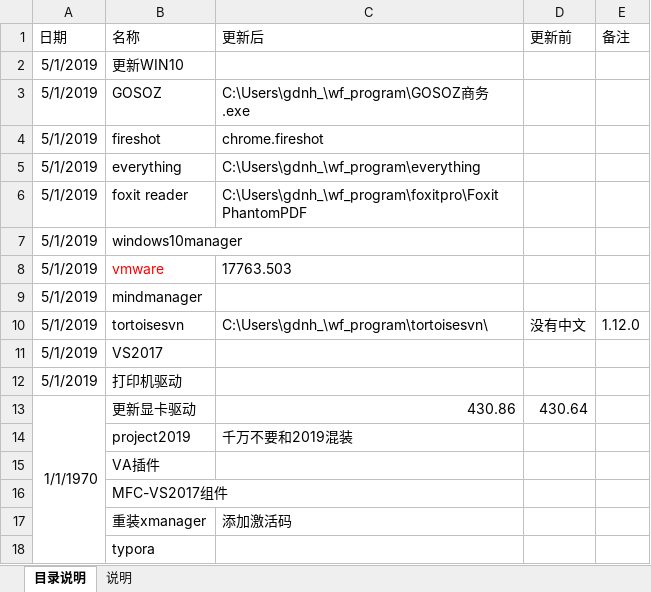
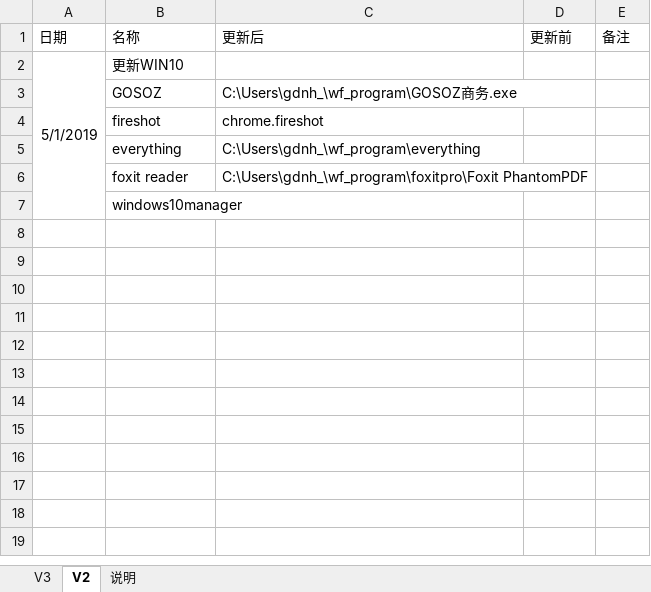
Before and after one commit to gdnh22/pcbackup, an Excel workbook: backup_pc_yinhang.xlsx, sheet V2, drawn as a sheet; values as stored, in another font and other column widths than the file's, no borders; conditional formats not drawn; the diff names each change by its address in the sheet, - before the commit and + after, or states it on an @@ line.

```diff
--- a/backup_pc_yinhang.xlsx (sheet V2)
+++ b/backup_pc_yinhang.xlsx (sheet V2)
-sheet tab: 目录说明
+sheet tab: V2
+sheet tab: V3
+A2:A7 merged
-A3:A7 (日期): 5/1/2019
+A3:A7 (日期): (empty)
-row 8: 5/1/2019 | vmware | 17763.503
-row 9: 5/1/2019 | mindmanager
-row 10: 5/1/2019 | tortoisesvn | C:\Users\gdnh_\wf_program\tortoisesvn\ | 没有中文 | 1.12.0
-row 11: 5/1/2019 | VS2017
-row 12: 5/1/2019 | 打印机驱动
-row 13: 1/1/1970 | 更新显卡驱动 | 430.86 | 430.64
-row 14:  | project2019 | 千万不要和2019混装
-row 15:  | VA插件
-row 16:  | MFC-VS2017组件
-row 17:  | 重装xmanager | 添加激活码
-row 18:  | typora
```
Also changed, not shown: 1 other file.
